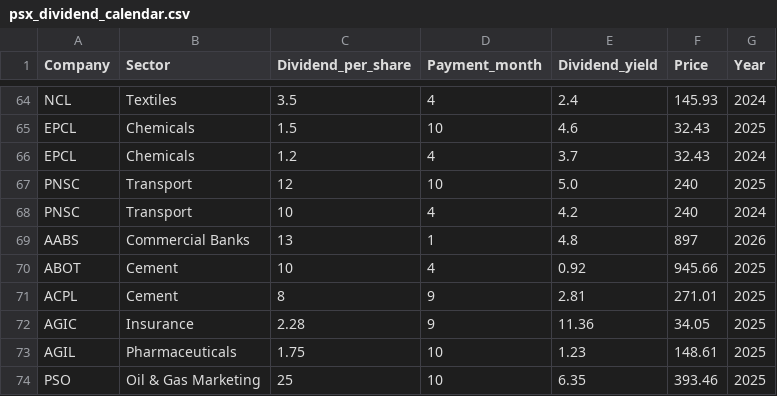
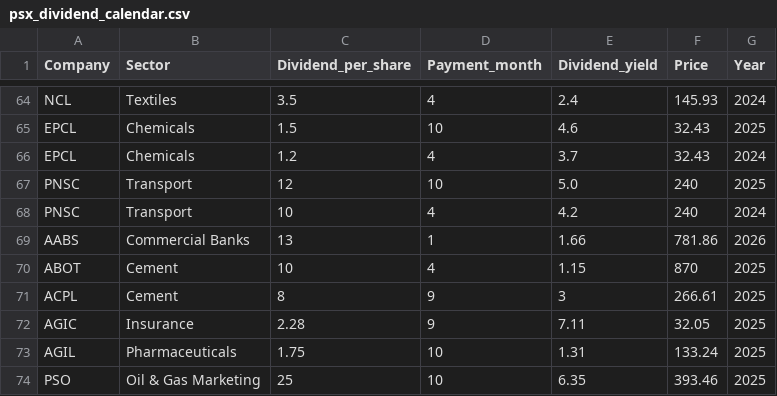
Before and after one commit to AmmarJamshed/DividendFlowPK, a CSV file: data/dividends/psx_dividend_calendar.csv, drawn as a sheet; only a part is shown, gaps mark what is left out.

```diff
--- a/data/dividends/psx_dividend_calendar.csv
+++ b/data/dividends/psx_dividend_calendar.csv
@@ -68,7 +68,7 @@ PNSC,Transport,12,10,5.0,240,2025
 PNSC,Transport,10,4,4.2,240,2024
-AABS,Commercial Banks,13,1,4.8,897,2026
-ABOT,Cement,10,4,0.92,945.66,2025
-ACPL,Cement,8,9,2.81,271.01,2025
-AGIC,Insurance,2.28,9,11.36,34.05,2025
-AGIL,Pharmaceuticals,1.75,10,1.23,148.61,2025
+AABS,Commercial Banks,13,1,1.66,781.86,2026
+ABOT,Cement,10,4,1.15,870,2025
+ACPL,Cement,8,9,3,266.61,2025
+AGIC,Insurance,2.28,9,7.11,32.05,2025
+AGIL,Pharmaceuticals,1.75,10,1.31,133.24,2025
 PSO,Oil & Gas Marketing,25,10,6.35,393.46,2025
```
Also changed, not shown: data/prices/price_changes.csv, 2 other files.
